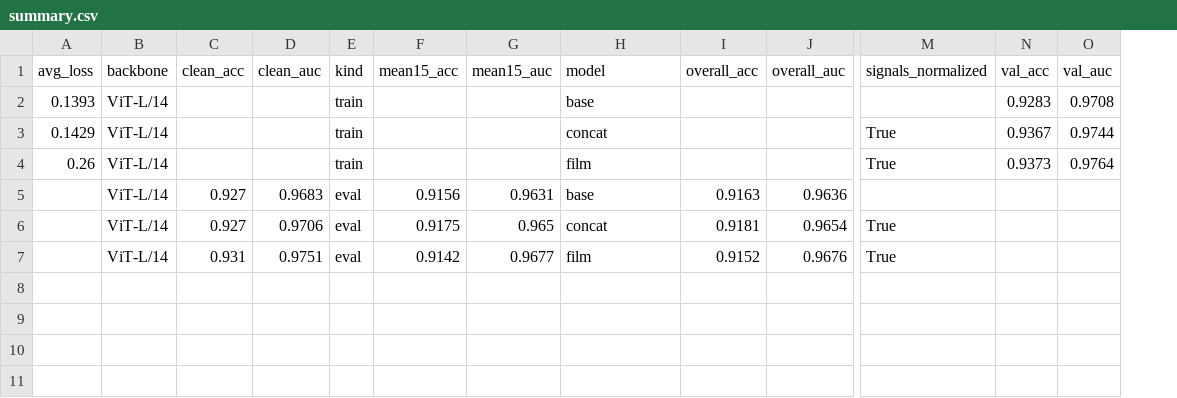
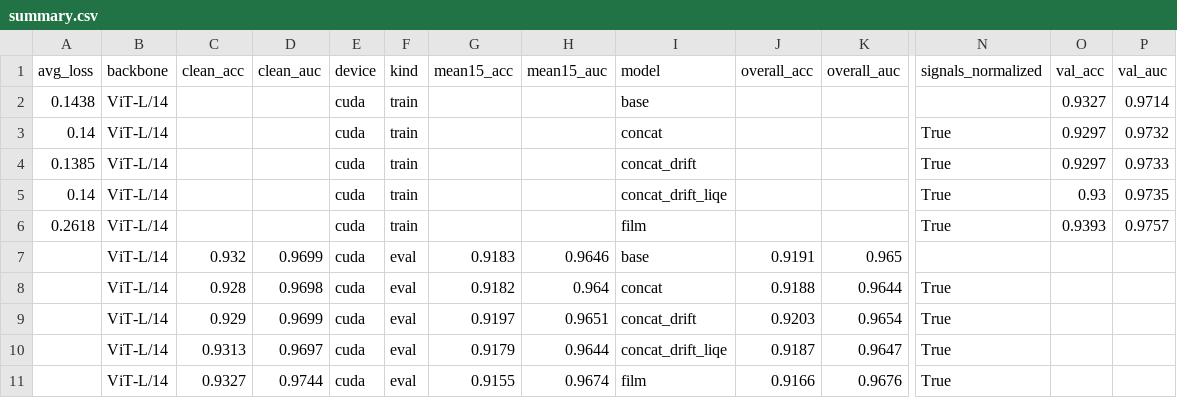
Before and after one commit to BeanEater1269/TechJam-2026-Team-STH, a CSV file: results_l14/summary.csv, drawn as a sheet; only a part is shown, gaps mark what is left out; removed rows and columns are numbered as before the commit, all else as after; rows hold the shown columns only; the diff names each change by its address in the sheet, - before the commit and + after, or states it on an @@ line.

```diff
--- a/results_l14/summary.csv
+++ b/results_l14/summary.csv
+column E (device), rows 2-3: cuda | cuda; row 6: cuda; row 11: cuda
-A2 (avg_loss): 0.1393
+A2 (avg_loss): 0.1438
-O2 (val_acc): 0.9283
+O2 (val_acc): 0.9327
-P2 (val_auc): 0.9708
+P2 (val_auc): 0.9714
-A3 (avg_loss): 0.1429
+A3 (avg_loss): 0.14
-O3 (val_acc): 0.9367
+O3 (val_acc): 0.9297
-P3 (val_auc): 0.9744
+P3 (val_auc): 0.9732
+row 4: 0.1385 | ViT-L/14 |  |  | cuda | train |  |  | concat_drift |  |  | True | 0.9297 | 0.9733
+row 5: 0.14 | ViT-L/14 |  |  | cuda | train |  |  | concat_drift_liqe |  |  | True | 0.93 | 0.9735
-A6 (avg_loss): 0.26
+A6 (avg_loss): 0.2618
-O6 (val_acc): 0.9373
+O6 (val_acc): 0.9393
-P6 (val_auc): 0.9764
+P6 (val_auc): 0.9757
-row 5:  | ViT-L/14 | 0.927 | 0.9683 | eval | 0.9156 | 0.9631 | base | 0.9163 | 0.9636
-row 6:  | ViT-L/14 | 0.927 | 0.9706 | eval | 0.9175 | 0.965 | concat | 0.9181 | 0.9654 | True
+row 7:  | ViT-L/14 | 0.932 | 0.9699 | cuda | eval | 0.9183 | 0.9646 | base | 0.9191 | 0.965
+row 8:  | ViT-L/14 | 0.928 | 0.9698 | cuda | eval | 0.9182 | 0.964 | concat | 0.9188 | 0.9644 | True
+row 9:  | ViT-L/14 | 0.929 | 0.9699 | cuda | eval | 0.9197 | 0.9651 | concat_drift | 0.9203 | 0.9654 | True
+row 10:  | ViT-L/14 | 0.9313 | 0.9697 | cuda | eval | 0.9179 | 0.9644 | concat_drift_liqe | 0.9187 | 0.9647 | True
-C11 (clean_acc): 0.931
+C11 (clean_acc): 0.9327
-D11 (clean_auc): 0.9751
+D11 (clean_auc): 0.9744
-G11 (mean15_acc): 0.9142
+G11 (mean15_acc): 0.9155
-H11 (mean15_auc): 0.9677
+H11 (mean15_auc): 0.9674
-J11 (overall_acc): 0.9152
+J11 (overall_acc): 0.9166
```
Also changed, not shown: 53 other files.
